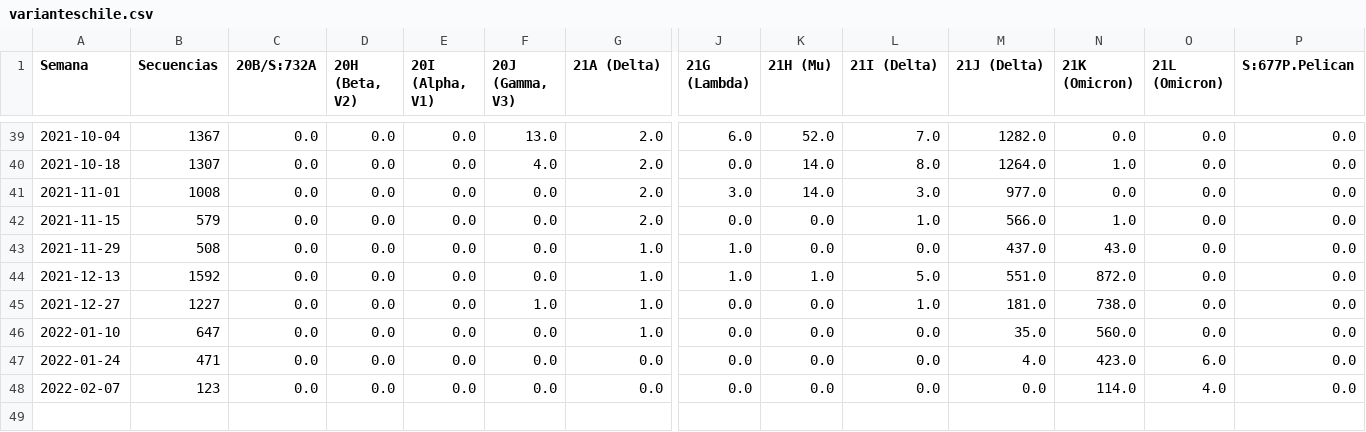
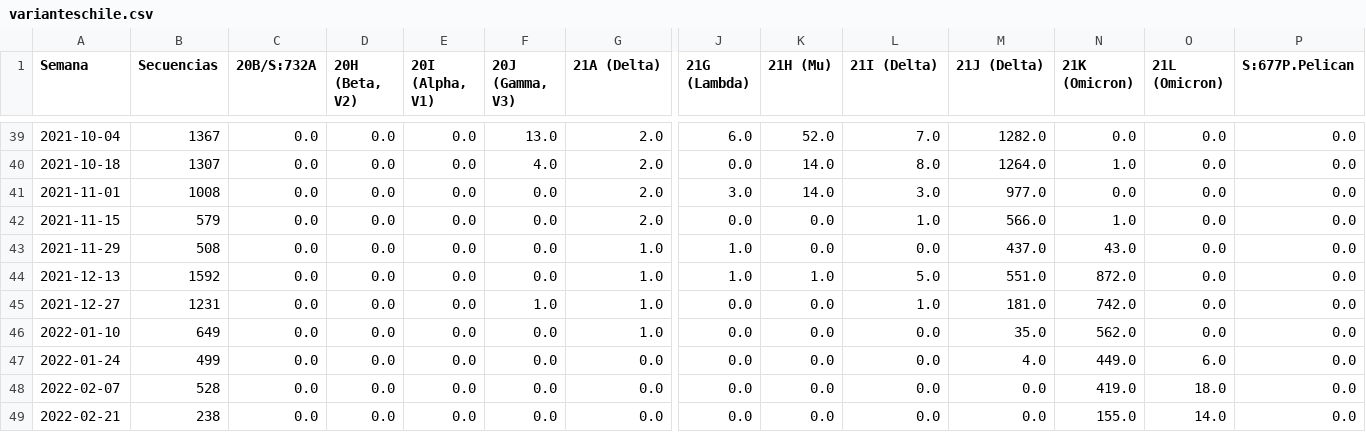
Before and after one commit to pandemiaventana/pandemiaventana, a CSV file: out/variants/varianteschile.csv, drawn as a sheet; only a part is shown, gaps mark what is left out; rows hold the shown columns only; the diff names each change by its address in the sheet, - before the commit and + after, or states it on an @@ line.

```diff
--- a/out/variants/varianteschile.csv
+++ b/out/variants/varianteschile.csv
-B45 (Secuencias): 1227
+B45 (Secuencias): 1231
-N45 (21K (Omicron)): 738.0
+N45 (21K (Omicron)): 742.0
-B46 (Secuencias): 647
+B46 (Secuencias): 649
-N46 (21K (Omicron)): 560.0
+N46 (21K (Omicron)): 562.0
-B47 (Secuencias): 471
+B47 (Secuencias): 499
-N47 (21K (Omicron)): 423.0
+N47 (21K (Omicron)): 449.0
-B48 (Secuencias): 123
+B48 (Secuencias): 528
-N48 (21K (Omicron)): 114.0
+N48 (21K (Omicron)): 419.0
-O48 (21L (Omicron)): 4.0
+O48 (21L (Omicron)): 18.0
+row 49: 2022-02-21 | 238 | 0.0 | 0.0 | 0.0 | 0.0 | 0.0 | 0.0 | 0.0 | 0.0 | 0.0 | 155.0 | 14.0 | 0.0
```
Also changed, not shown: out/variants/variantesglobales.csv, 21 other files.
